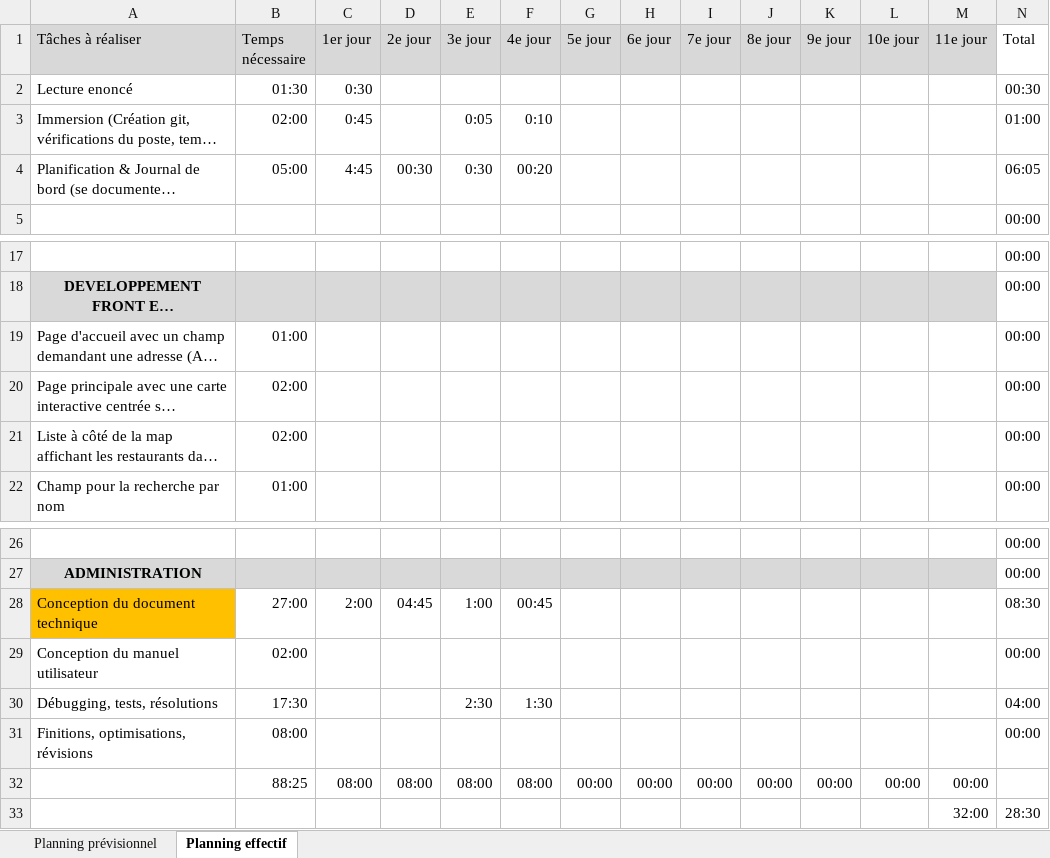
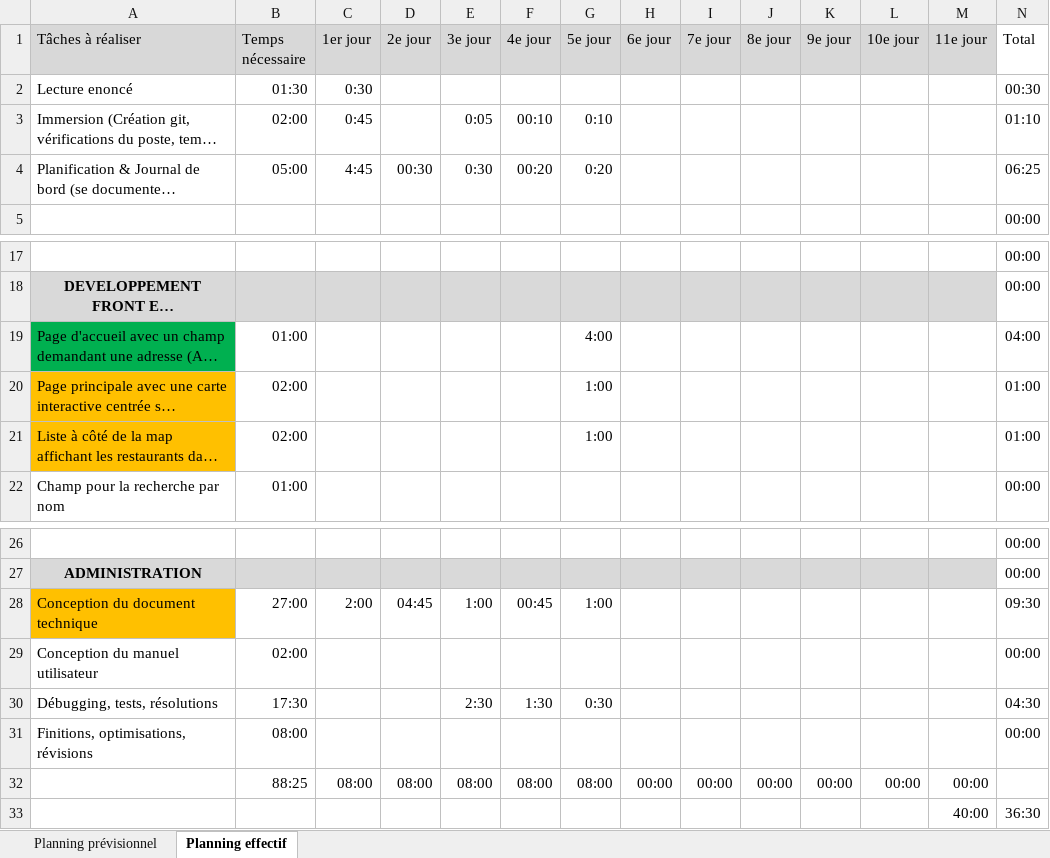
Before and after one commit to miyokidev/grin-eat-tpi2022, an Excel workbook: docs/planning.xlsx, sheet Planning effectif, drawn as a sheet; only a part is shown, gaps mark what is left out; long unchanged cells end in …; values as stored, in another font and other column widths than the file's, no borders; conditional formats not drawn; removed rows and columns are numbered as before the commit, all else as after; the diff names each change by its address in the sheet, - before the commit and + after, or states it on an @@ line.

Commit message:
update doc

```diff
--- a/docs/planning.xlsx (sheet Planning effectif)
+++ b/docs/planning.xlsx (sheet Planning effectif)
-F3 (4e jour): 0:10
+F3 (4e jour): 00:10
-G3 (5e jour): (empty)
+G3 (5e jour): 0:10
-N3 (Total): 01:00
+N3 (Total): 01:10
-G4 (5e jour): (empty)
+G4 (5e jour): 0:20
-N4 (Total): 06:05
+N4 (Total): 06:25
-A19 fill: none
+A19 fill: #00B050
-G19 (5e jour): (empty)
+G19 (5e jour): 4:00
-N19 (Total): 00:00
+N19 (Total): 04:00
-A20:A21 fill: none
+A20:A21 fill: #FFC000
-G20:G21 (5e jour): (empty)
+G20:G21 (5e jour): 1:00
-N20:N21 (Total): 00:00
+N20:N21 (Total): 01:00
-G28 (5e jour): (empty)
+G28 (5e jour): 1:00
-N28 (Total): 08:30
+N28 (Total): 09:30
-G30 (5e jour): (empty)
+G30 (5e jour): 0:30
-N30 (Total): 04:00
+N30 (Total): 04:30
-G32 (5e jour): 00:00
+G32 (5e jour): 08:00
-row 33:  |  |  |  |  |  |  |  |  |  |  |  | 32:00 | 28:30
+row 33:  |  |  |  |  |  |  |  |  |  |  |  | 40:00 | 36:30
```
